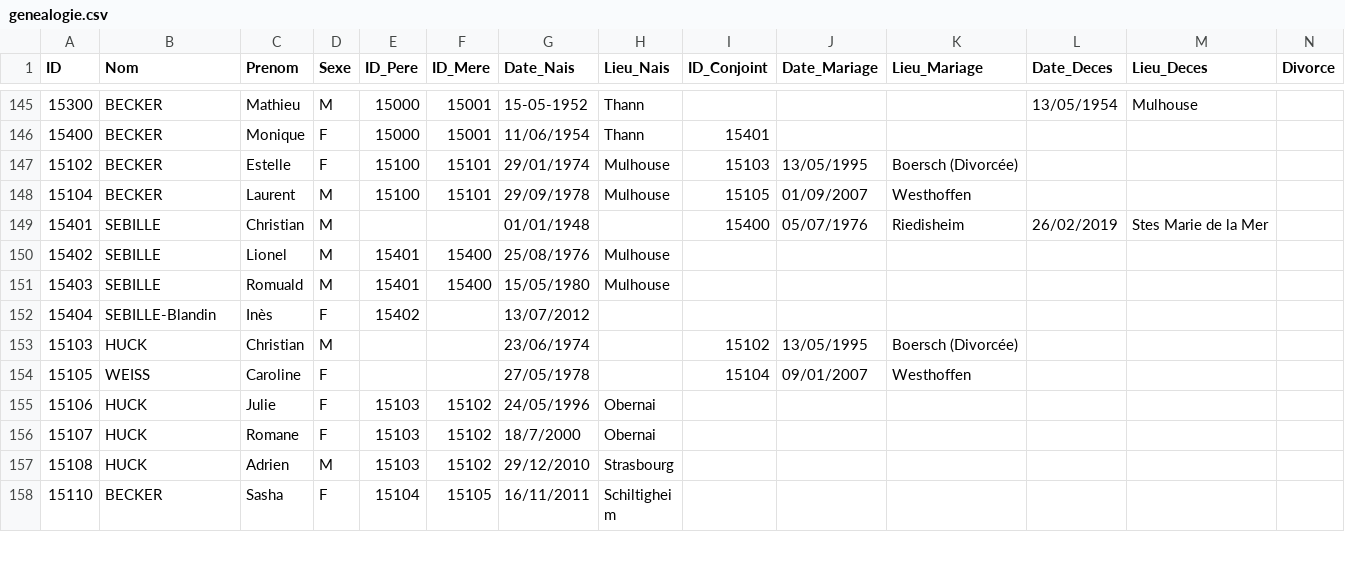
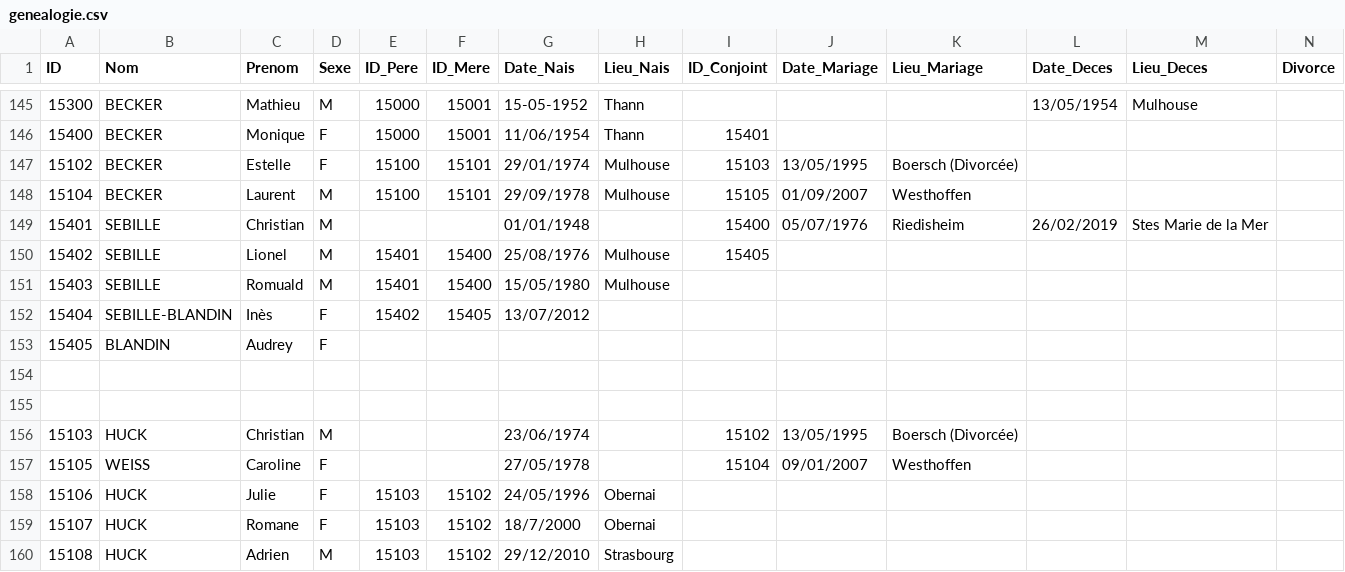
Before and after one commit to AJB1000/gb, a CSV file: genealogie.csv, drawn as a sheet; only a part is shown, gaps mark what is left out; the shorter side is filled out with more unchanged rows; rows hold the shown columns only; the diff names each change by its address in the sheet, - before the commit and + after, or states it on an @@ line.

```diff
--- a/genealogie.csv
+++ b/genealogie.csv
-I150 (ID_Conjoint): (empty)
+I150 (ID_Conjoint): 15405
-B152 (Nom): SEBILLE-Blandin
+B152 (Nom): SEBILLE-BLANDIN
-F152 (ID_Mere): (empty)
+F152 (ID_Mere): 15405
+row 153: 15405 | BLANDIN | Audrey | F
+row 154: (empty)
+row 155: (empty)
```
Also changed, not shown: 2 other files.
